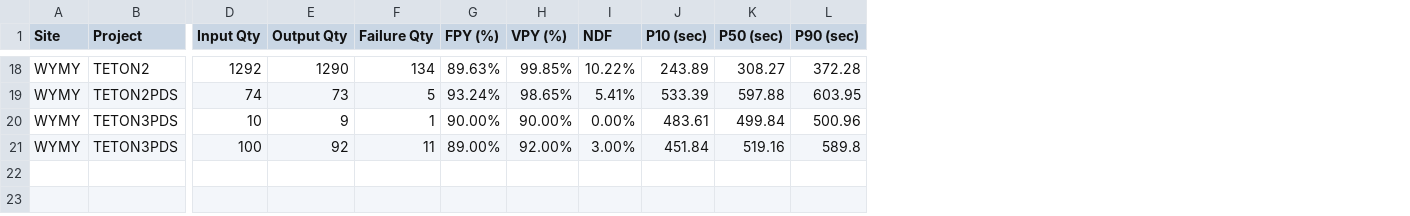
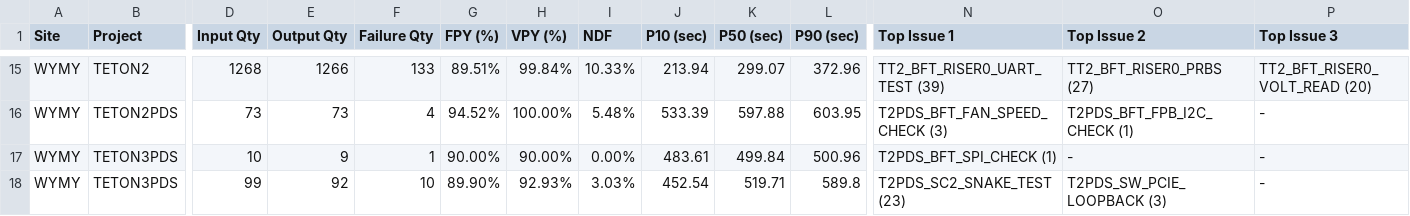
Before and after one commit to KennyKuo408/cdp-daily, a CSV file: reports/20261101/summary.csv, drawn as a sheet; only a part is shown, gaps mark what is left out; addresses are those after the commit; the diff covers the shown part only; the diff names each change by its address in the sheet, - before the commit and + after, or states it on an @@ line.

```diff
--- a/reports/20261101/summary.csv
+++ b/reports/20261101/summary.csv
+column N (Top Issue 1), rows 15-18: TT2_BFT_RISER0_UART_TEST (39) | T2PDS_BFT_FAN_SPEED_CHECK (3) | T2PDS_BFT_SPI_CHECK (1) | T2PDS_SC2_SNAKE_TEST (23)
+column O (Top Issue 2), rows 15-18: TT2_BFT_RISER0_PRBS (27) | T2PDS_BFT_FPB_I2C_CHECK (1) | - | T2PDS_SW_PCIE_LOOPBACK (3)
+column P (Top Issue 3), rows 15-18: TT2_BFT_RISER0_VOLT_READ (20) | - | - | -
-D15 (Input Qty): 1292
+D15 (Input Qty): 1268
-E15 (Output Qty): 1290
+E15 (Output Qty): 1266
-F15 (Failure Qty): 134
+F15 (Failure Qty): 133
-G15 (FPY (%)): 89.63%
+G15 (FPY (%)): 89.51%
-H15 (VPY (%)): 99.85%
+H15 (VPY (%)): 99.84%
-I15 (NDF): 10.22%
+I15 (NDF): 10.33%
-J15 (P10 (sec)): 243.89
+J15 (P10 (sec)): 213.94
-K15 (P50 (sec)): 308.27
+K15 (P50 (sec)): 299.07
-L15 (P90 (sec)): 372.28
+L15 (P90 (sec)): 372.96
-D16 (Input Qty): 74
+D16 (Input Qty): 73
-F16 (Failure Qty): 5
+F16 (Failure Qty): 4
-G16 (FPY (%)): 93.24%
+G16 (FPY (%)): 94.52%
-H16 (VPY (%)): 98.65%
+H16 (VPY (%)): 100.00%
-I16 (NDF): 5.41%
+I16 (NDF): 5.48%
-D18 (Input Qty): 100
+D18 (Input Qty): 99
-F18 (Failure Qty): 11
+F18 (Failure Qty): 10
-G18 (FPY (%)): 89.00%
+G18 (FPY (%)): 89.90%
-H18 (VPY (%)): 92.00%
+H18 (VPY (%)): 92.93%
-I18 (NDF): 3.00%
+I18 (NDF): 3.03%
-J18 (P10 (sec)): 451.84
+J18 (P10 (sec)): 452.54
-K18 (P50 (sec)): 519.16
+K18 (P50 (sec)): 519.71
```
Also changed, not shown: 1 added row, 4 removed rows and 74 edited cells elsewhere in this file, 19 other files.
